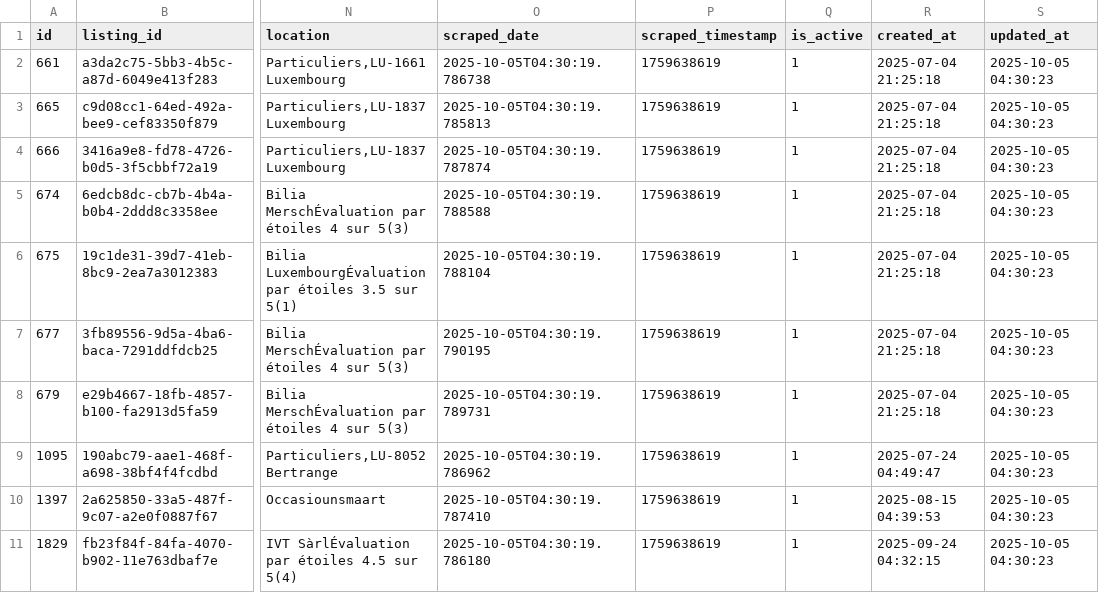
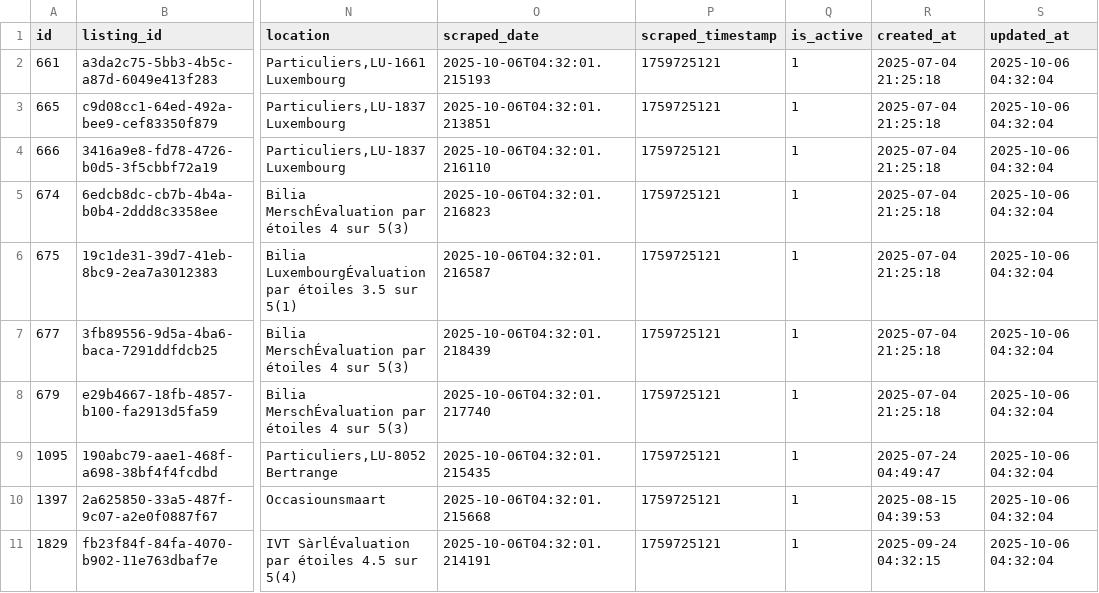
Before and after one commit to masterries/AutoAnalyse, a CSV file: scrapper/data/bmw_520_listings.csv, drawn as a sheet; only a part is shown, gaps mark what is left out; the diff covers the shown part only; the diff names each change by its address in the sheet, - before the commit and + after, or states it on an @@ line.

```diff
--- a/scrapper/data/bmw_520_listings.csv
+++ b/scrapper/data/bmw_520_listings.csv
-O2 (scraped_date): 2025-10-05T04:30:19.786738
+O2 (scraped_date): 2025-10-06T04:32:01.215193
-P2:P11 (scraped_timestamp): 1759638619
+P2:P11 (scraped_timestamp): 1759725121
-S2:S11 (updated_at): 2025-10-05 04:30:23
+S2:S11 (updated_at): 2025-10-06 04:32:04
-O3 (scraped_date): 2025-10-05T04:30:19.785813
+O3 (scraped_date): 2025-10-06T04:32:01.213851
-O4 (scraped_date): 2025-10-05T04:30:19.787874
+O4 (scraped_date): 2025-10-06T04:32:01.216110
-O5 (scraped_date): 2025-10-05T04:30:19.788588
+O5 (scraped_date): 2025-10-06T04:32:01.216823
-O6 (scraped_date): 2025-10-05T04:30:19.788104
+O6 (scraped_date): 2025-10-06T04:32:01.216587
-O7 (scraped_date): 2025-10-05T04:30:19.790195
+O7 (scraped_date): 2025-10-06T04:32:01.218439
-O8 (scraped_date): 2025-10-05T04:30:19.789731
+O8 (scraped_date): 2025-10-06T04:32:01.217740
-O9 (scraped_date): 2025-10-05T04:30:19.786962
+O9 (scraped_date): 2025-10-06T04:32:01.215435
-O10 (scraped_date): 2025-10-05T04:30:19.787410
+O10 (scraped_date): 2025-10-06T04:32:01.215668
-O11 (scraped_date): 2025-10-05T04:30:19.786180
+O11 (scraped_date): 2025-10-06T04:32:01.214191
```
Also changed, not shown: 1 added row and 27 edited cells elsewhere in this file, scrapper/data/audi_a3_listings.csv, scrapper/data/audi_a3_price_history.csv, 39 other files.
